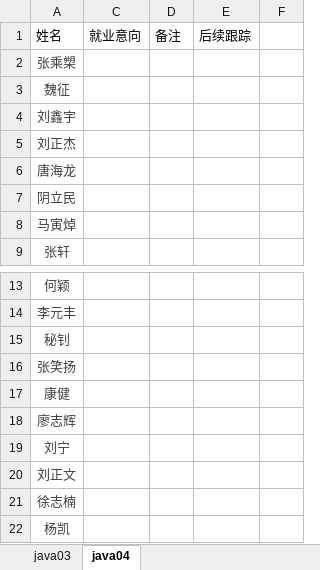
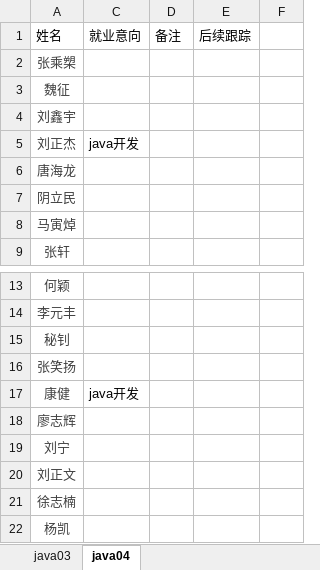
Before and after one commit to xinxt1024/java04, an Excel workbook: java03、java04.xlsx, sheet java04, drawn as a sheet; only a part is shown, gaps mark what is left out; values as stored, in another font and other column widths than the file's, no borders; the diff names each change by its address in the sheet, - before the commit and + after, or states it on an @@ line.

Commit message:
ii

```diff
--- a/java03、java04.xlsx (sheet java04)
+++ b/java03、java04.xlsx (sheet java04)
-C5: (empty)
+C5: java开发
-C17: (empty)
+C17: java开发
```
